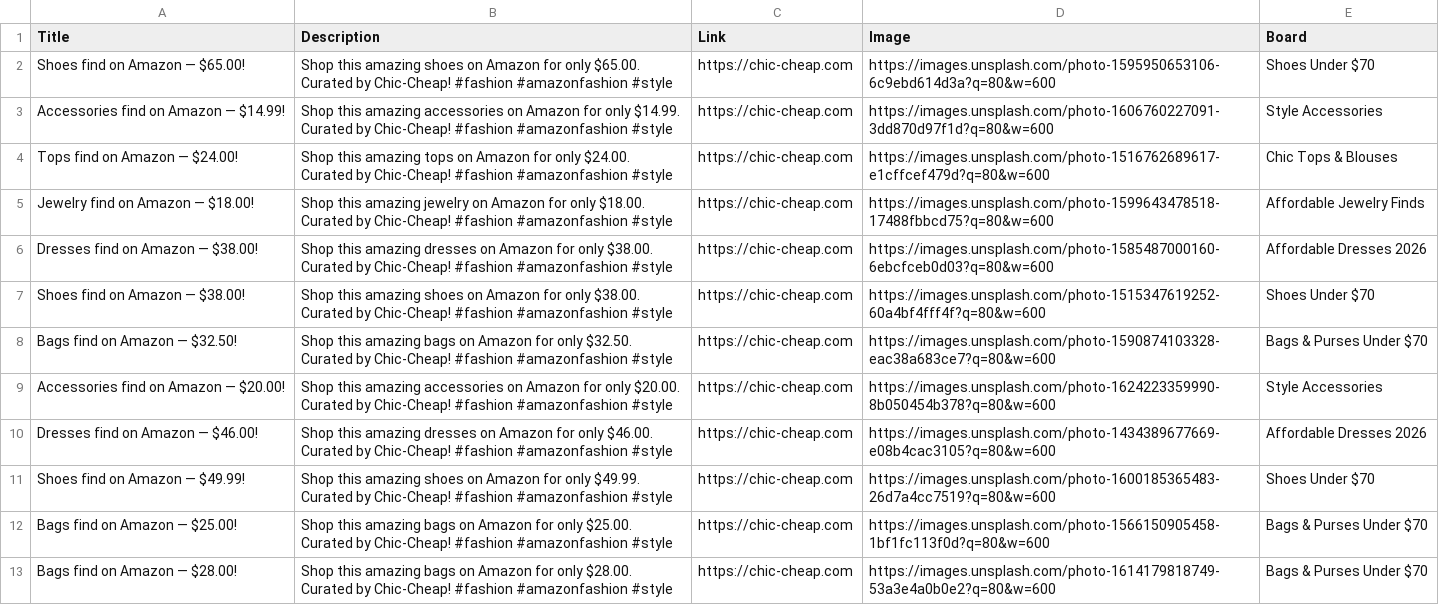
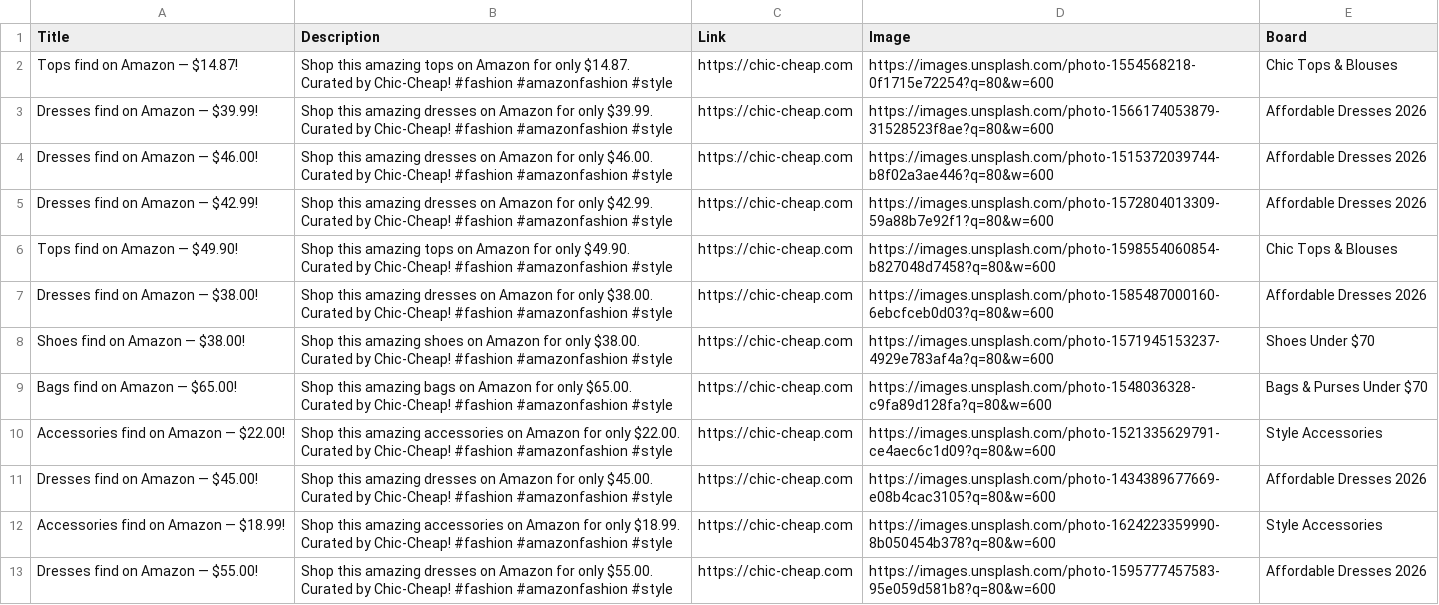
Before and after one commit to roccozoom/chic-cheap, a CSV file: pinterest_upload.csv, drawn as a sheet; only a part is shown; removed rows and columns are numbered as before the commit, all else as after; the diff covers the shown part only; the diff names each change by its address in the sheet, - before the commit and + after, or states it on an @@ line.

```diff
--- a/pinterest_upload.csv
+++ b/pinterest_upload.csv
+row 2: Tops find on Amazon — $14.87! | Shop this amazing tops on Amazon for only $14.87. Curated by Chic-Cheap! #fashion #amazonfashion #style | https://chic-cheap.com | https://images.unsplash.com/photo-1554568218-0f1715e72254?q=80&w=600 | Chic Tops & Blouses
+row 3: Dresses find on Amazon — $39.99! | Shop this amazing dresses on Amazon for only $39.99. Curated by Chic-Cheap! #fashion #amazonfashion #style | https://chic-cheap.com | https://images.unsplash.com/photo-1566174053879-31528523f8ae?q=80&w=600 | Affordable Dresses 2026
-A4 (Title): Shoes find on Amazon — $65.00!
+A4 (Title): Dresses find on Amazon — $46.00!
-B4 (Description): …this amazing shoes on Amazon for only $65.00. Curated by…
+B4 (Description): …this amazing dresses on Amazon for only $46.00. Curated by…
-D4 (Image): https://images.unsplash.com/photo-1595950653106-6c9ebd614d3a?q=80&w=600
+D4 (Image): https://images.unsplash.com/photo-1515372039744-b8f02a3ae446?q=80&w=600
-E4 (Board): Shoes Under $70
+E4 (Board): Affordable Dresses 2026
-A5 (Title): Accessories find on Amazon — $14.99!
+A5 (Title): Dresses find on Amazon — $42.99!
-B5 (Description): …this amazing accessories on Amazon for only $14.99. Curated by…
+B5 (Description): …this amazing dresses on Amazon for only $42.99. Curated by…
-D5 (Image): https://images.unsplash.com/photo-1606760227091-3dd870d97f1d?q=80&w=600
+D5 (Image): https://images.unsplash.com/photo-1572804013309-59a88b7e92f1?q=80&w=600
-E5 (Board): Style Accessories
+E5 (Board): Affordable Dresses 2026
-A6 (Title): Tops find on Amazon — $24.00!
+A6 (Title): Tops find on Amazon — $49.90!
-B6 (Description): …for only $24.00. Curated by…
+B6 (Description): …for only $49.90. Curated by…
-D6 (Image): https://images.unsplash.com/photo-1516762689617-e1cffcef479d?q=80&w=600
+D6 (Image): https://images.unsplash.com/photo-1598554060854-b827048d7458?q=80&w=600
-row 5: Jewelry find on Amazon — $18.00! | Shop this amazing jewelry on Amazon for only $18.00. Curated by Chic-Cheap! #fashion #amazonfashion #style | https://chic-cheap.com | https://images.unsplash.com/photo-1599643478518-17488fbbcd75?q=80&w=600 | Affordable Jewelry Finds
-D8 (Image): https://images.unsplash.com/photo-1515347619252-60a4bf4fff4f?q=80&w=600
+D8 (Image): https://images.unsplash.com/photo-1571945153237-4929e783af4a?q=80&w=600
-A9 (Title): Bags find on Amazon — $32.50!
+A9 (Title): Bags find on Amazon — $65.00!
-B9 (Description): …for only $32.50. Curated by…
+B9 (Description): …for only $65.00. Curated by…
-D9 (Image): https://images.unsplash.com/photo-1590874103328-eac38a683ce7?q=80&w=600
+D9 (Image): https://images.unsplash.com/photo-1548036328-c9fa89d128fa?q=80&w=600
-A10 (Title): Accessories find on Amazon — $20.00!
+A10 (Title): Accessories find on Amazon — $22.00!
-B10 (Description): …for only $20.00. Curated by…
+B10 (Description): …for only $22.00. Curated by…
-D10 (Image): https://images.unsplash.com/photo-1624223359990-8b050454b378?q=80&w=600
+D10 (Image): https://images.unsplash.com/photo-1521335629791-ce4aec6c1d09?q=80&w=600
-A11 (Title): Dresses find on Amazon — $46.00!
+A11 (Title): Dresses find on Amazon — $45.00!
-B11 (Description): …for only $46.00. Curated by…
+B11 (Description): …for only $45.00. Curated by…
-A12 (Title): Shoes find on Amazon — $49.99!
+A12 (Title): Accessories find on Amazon — $18.99!
-B12 (Description): …this amazing shoes on Amazon for only $49.99. Curated by…
+B12 (Description): …this amazing accessories on Amazon for only $18.99. Curated by…
-D12 (Image): https://images.unsplash.com/photo-1600185365483-26d7a4cc7519?q=80&w=600
+D12 (Image): https://images.unsplash.com/photo-1624223359990-8b050454b378?q=80&w=600
-E12 (Board): Shoes Under $70
+E12 (Board): Style Accessories
-A13 (Title): Bags find on Amazon — $25.00!
+A13 (Title): Dresses find on Amazon — $55.00!
-B13 (Description): …this amazing bags on Amazon for only $25.00. Curated by…
+B13 (Description): …this amazing dresses on Amazon for only $55.00. Curated by…
-D13 (Image): https://images.unsplash.com/photo-1566150905458-1bf1fc113f0d?q=80&w=600
+D13 (Image): https://images.unsplash.com/photo-1595777457583-95e059d581b8?q=80&w=600
-E13 (Board): Bags & Purses Under $70
+E13 (Board): Affordable Dresses 2026
-row 13: Bags find on Amazon — $28.00! | Shop this amazing bags on Amazon for only $28.00. Curated by Chic-Cheap! #fashion #amazonfashion #style | https://chic-cheap.com | https://images.unsplash.com/photo-1614179818749-53a3e4a0b0e2?q=80&w=600 | Bags & Purses Under $70
```
Also changed, not shown: 13 edited cells elsewhere in this file, 4 other files.
